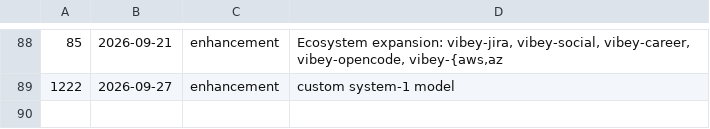
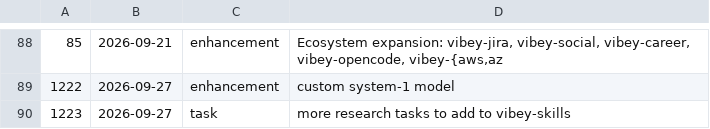
Before and after one commit to the-vibey-project/vibey, a TSV file: docs/plans/qwenstorm-3.0.0/issue-audit/open-issues.tsv, drawn as a sheet; only a part is shown, gaps mark what is left out; the diff names each change by its address in the sheet, - before the commit and + after, or states it on an @@ line.

```diff
--- a/docs/plans/qwenstorm-3.0.0/issue-audit/open-issues.tsv
+++ b/docs/plans/qwenstorm-3.0.0/issue-audit/open-issues.tsv
+row 90: 1223 | 2026-09-27 | task | more research tasks to add to vibey-skills
```
Also changed, not shown: docs/plans/qwenstorm-3.0.0/issue-audit/issue-map.tsv, docs/plans/qwenstorm-3.0.0/issues.tsv, 1 other file.
